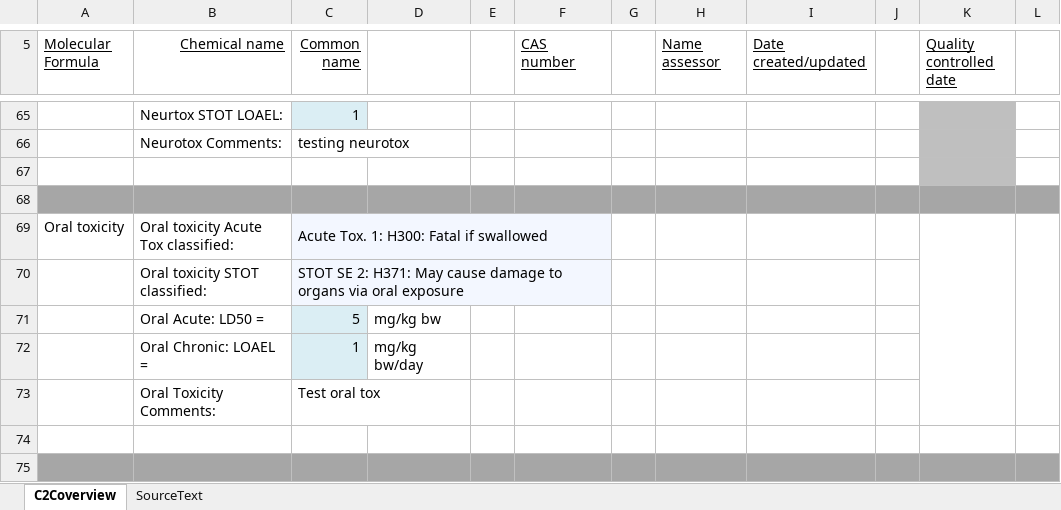
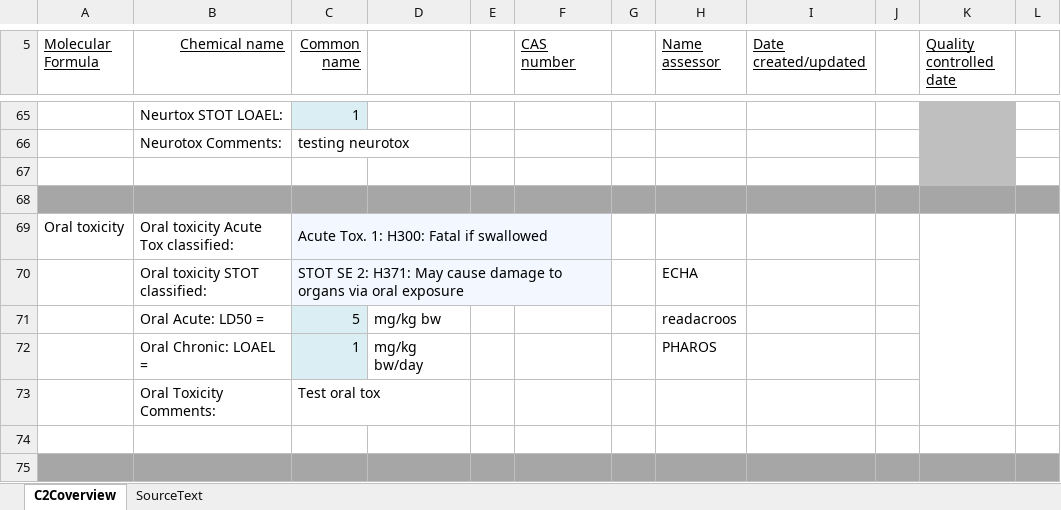
Before and after one commit to karelviaene/C2Cautomatisation, an Excel workbook: Testing/CPS/CPS_CAS 111-11-1.xlsx, sheet C2Coverview, drawn as a sheet; only a part is shown, gaps mark what is left out; values as stored, in another font and other column widths than the file's, no borders; charts and pictures and conditional formats not drawn; the diff covers the shown part only; the diff names each change by its address in the sheet, - before the commit and + after, or states it on an @@ line.

```diff
--- a/Testing/CPS/CPS_CAS 111-11-1.xlsx (sheet C2Coverview)
+++ b/Testing/CPS/CPS_CAS 111-11-1.xlsx (sheet C2Coverview)
-H70 (Name assessor): (empty)
+H70 (Name assessor): ECHA
-H71 (Name assessor): (empty)
+H71 (Name assessor): readacroos
-H72 (Name assessor): (empty)
+H72 (Name assessor): PHAROS
```
Also changed, not shown: 1 added row, 1 removed row and 42 edited cells elsewhere in this sheet, Testing/CPS_CAS 111-11-1.xlsx, 8 other files.
